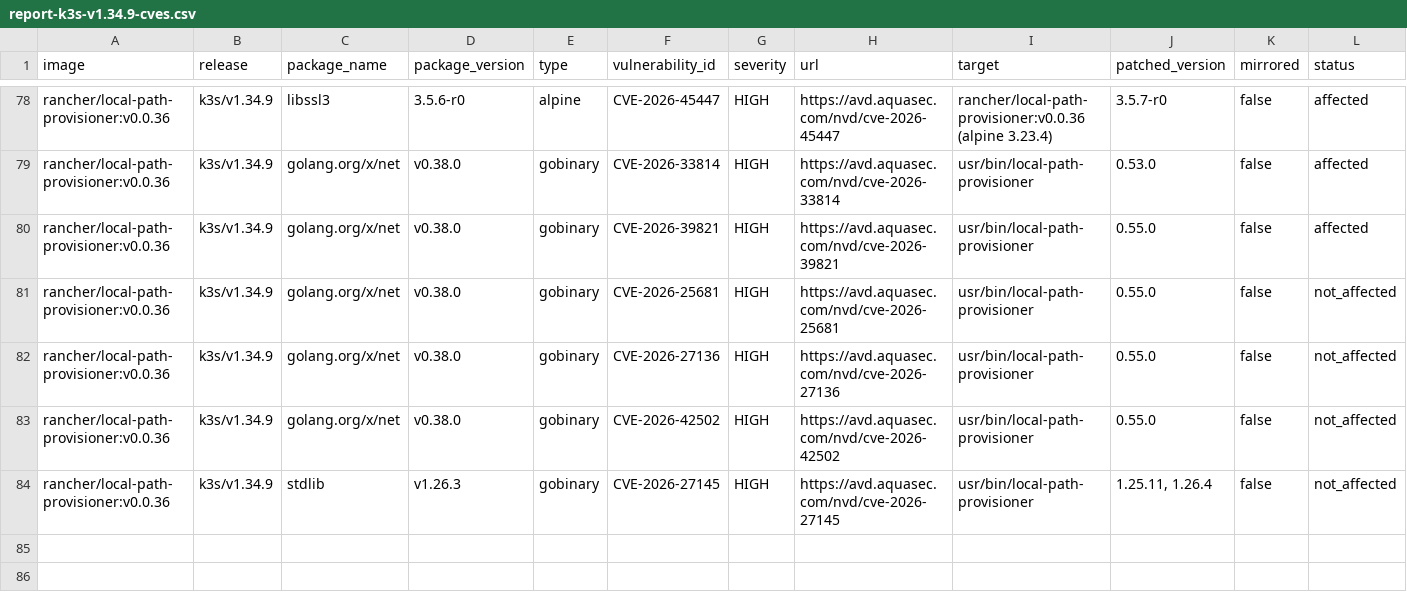
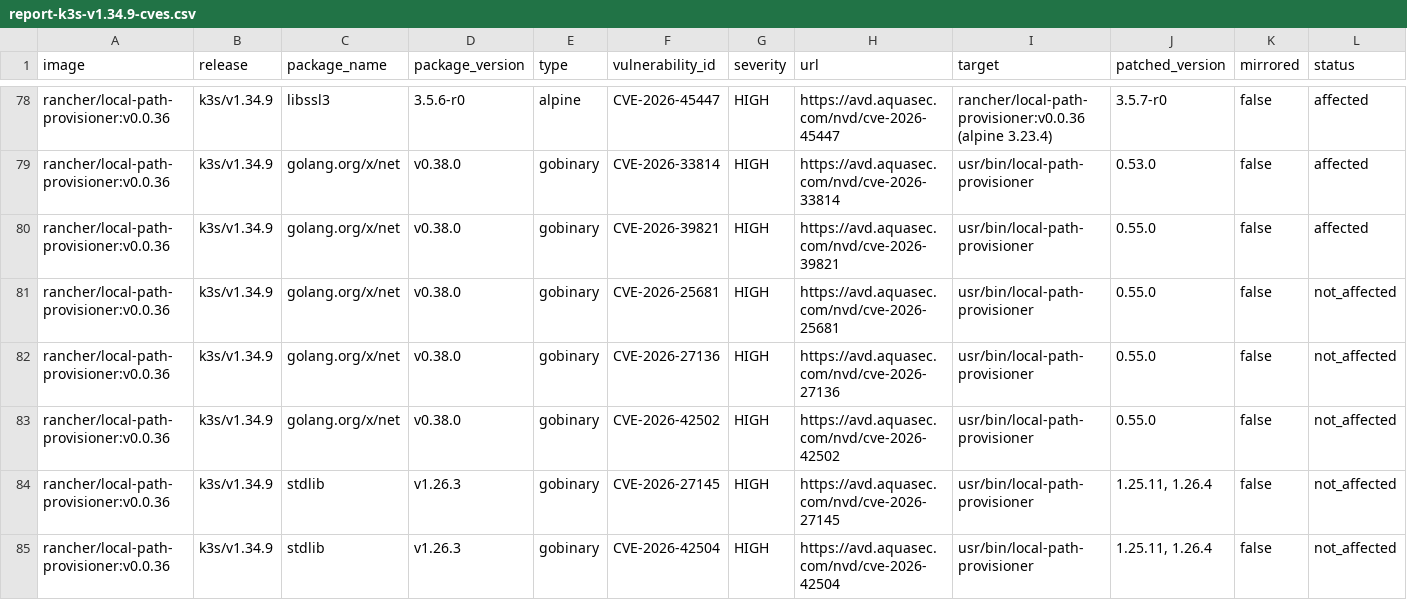
Before and after one commit to k3s-io/scans, a CSV file: docs/csv/report-k3s-v1.34.9-cves.csv, drawn as a sheet; only a part is shown, gaps mark what is left out; rows hold the shown columns only; the diff names each change by its address in the sheet, - before the commit and + after, or states it on an @@ line.

```diff
--- a/docs/csv/report-k3s-v1.34.9-cves.csv
+++ b/docs/csv/report-k3s-v1.34.9-cves.csv
+row 85: rancher/local-path-provisioner:v0.0.36 | k3s/v1.34.9 | stdlib | v1.26.3 | gobinary | CVE-2026-42504 | HIGH | https://avd.aquasec.com/nvd/cve-2026-42504 | usr/bin/local-path-provisioner | 1.25.11, 1.26.4 | false | not_affected
```
Also changed, not shown: docs/csv/report-k3s-v1.33.13-cves.csv, docs/csv/report-k3s-v1.35.6-cves.csv, 6 other files.
